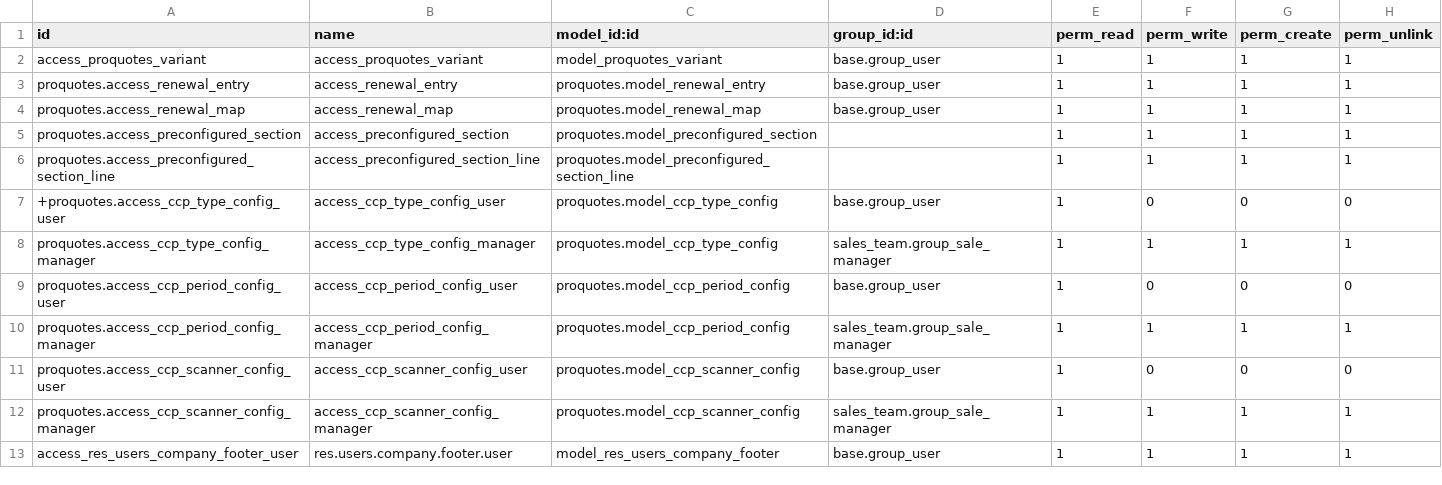
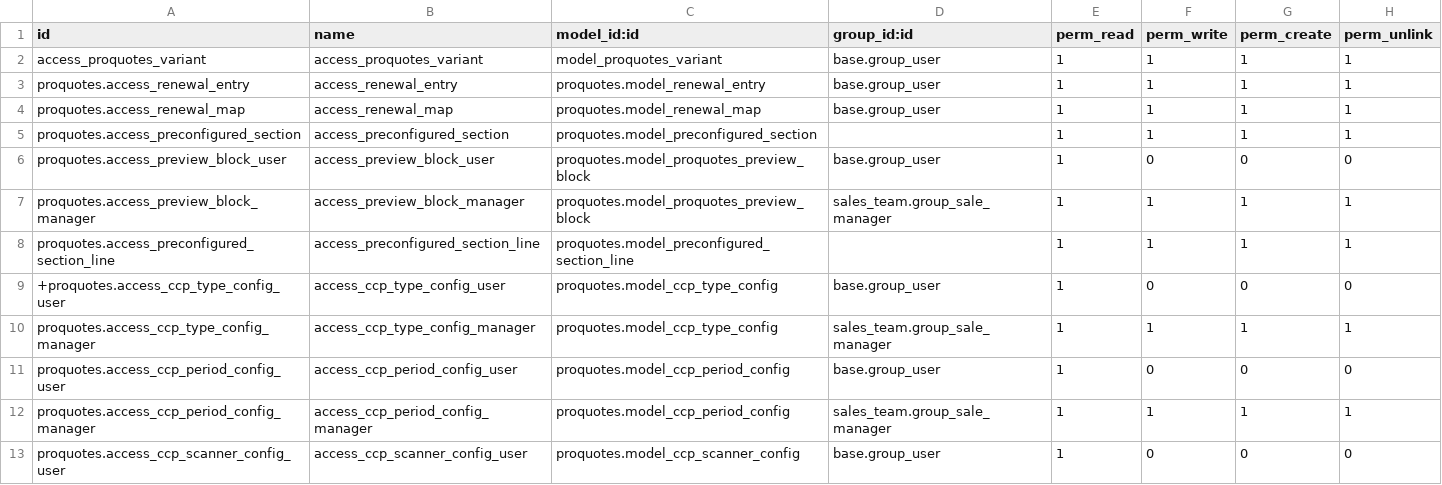
Before and after one commit to R-E-A-L-iT/reality-odoo-master, a CSV file: proquotes/security/ir.model.access.csv, drawn as a sheet; only a part is shown; the shorter side is filled out with more unchanged rows; the diff names each change by its address in the sheet, - before the commit and + after, or states it on an @@ line.

```diff
--- a/proquotes/security/ir.model.access.csv
+++ b/proquotes/security/ir.model.access.csv
+row 6: proquotes.access_preview_block_user | access_preview_block_user | proquotes.model_proquotes_preview_block | base.group_user | 1 | 0 | 0 | 0
+row 7: proquotes.access_preview_block_manager | access_preview_block_manager | proquotes.model_proquotes_preview_block | sales_team.group_sale_manager | 1 | 1 | 1 | 1
```
Also changed, not shown: 11 other files.
